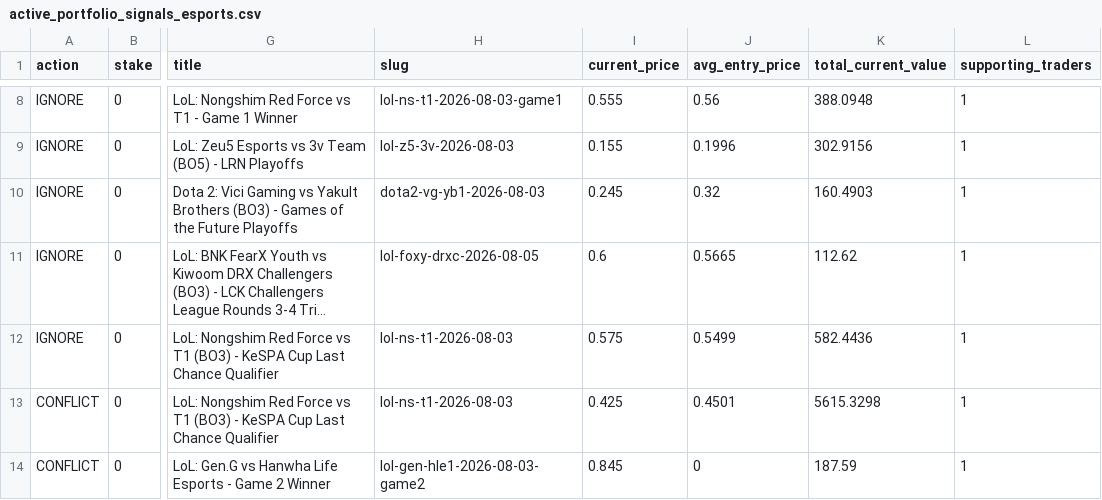
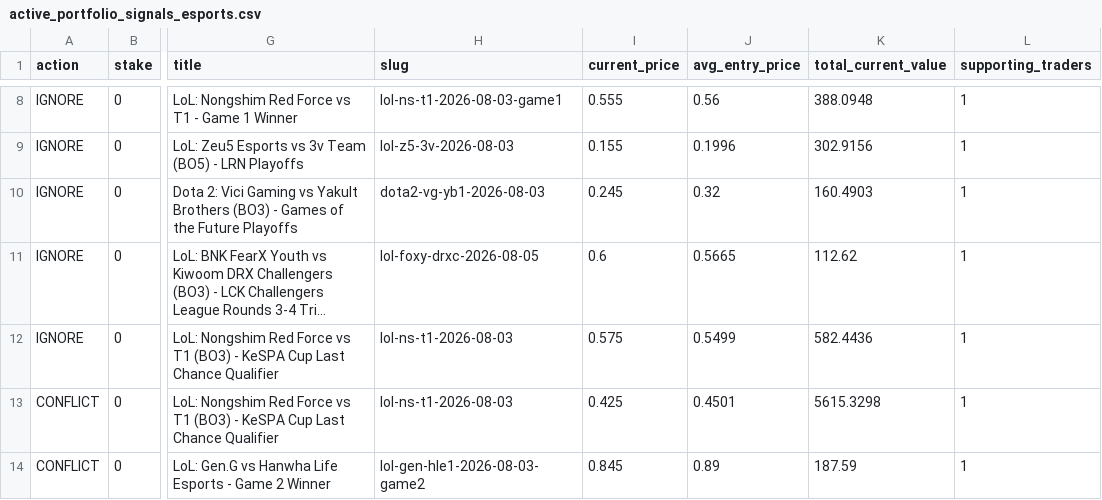
Before and after one commit to giuseppemineo685-beep/atlantis-polymarket-screening, a CSV file: outputs/active_portfolio_signals_esports.csv, drawn as a sheet; only a part is shown, gaps mark what is left out; long unchanged cells end in …; the diff names each change by its address in the sheet, - before the commit and + after, or states it on an @@ line.

```diff
--- a/outputs/active_portfolio_signals_esports.csv
+++ b/outputs/active_portfolio_signals_esports.csv
-J14 (avg_entry_price): 0
+J14 (avg_entry_price): 0.89
```
Also changed, not shown: outputs/trade_log.csv, outputs/trade_log_esports.csv, 1 other file.
